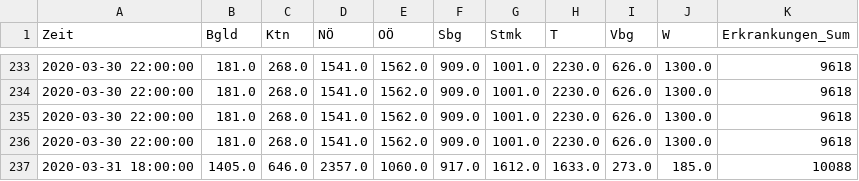
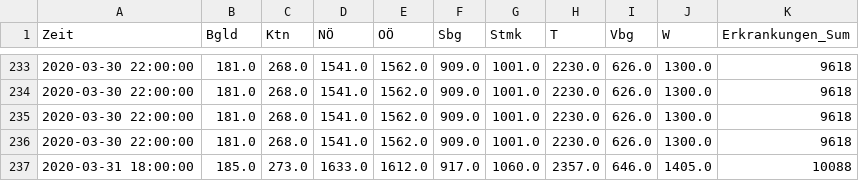
Before and after one commit to jaeckie/covid19-at-scraping, a CSV file: covid19-at-bundesland.csv, drawn as a sheet; only a part is shown, gaps mark what is left out.

```diff
--- a/covid19-at-bundesland.csv
+++ b/covid19-at-bundesland.csv
@@ -236,2 +236,2 @@ Zeit,Bgld,Ktn,NÖ,OÖ,Sbg,Stmk,T,Vbg,W,Erkrankungen_Sum
 2020-03-30 22:00:00,181.0,268.0,1541.0,1562.0,909.0,1001.0,2230.0,626.0,1300.0,9618
-2020-03-31 18:00:00,1405.0,646.0,2357.0,1060.0,917.0,1612.0,1633.0,273.0,185.0,10088
+2020-03-31 18:00:00,185.0,273.0,1633.0,1612.0,917.0,1060.0,2357.0,646.0,1405.0,10088
```
Also changed, not shown: covid19-at-bezirke.csv, 1 other file.
